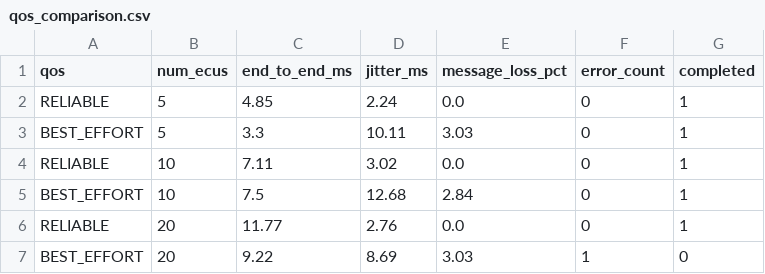
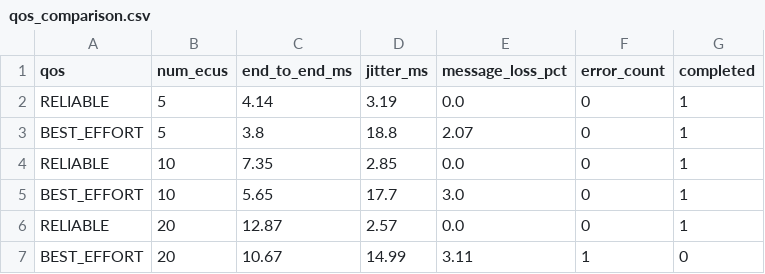
Before and after one commit to eduardfz07/automotive-dds-demo, a CSV file: data/qos_comparison.csv, drawn as a sheet.

```diff
--- a/data/qos_comparison.csv
+++ b/data/qos_comparison.csv
@@ -1,7 +1,7 @@
 qos,num_ecus,end_to_end_ms,jitter_ms,message_loss_pct,error_count,completed
-RELIABLE,5,4.85,2.24,0.0,0,1
-BEST_EFFORT,5,3.3,10.11,3.03,0,1
-RELIABLE,10,7.11,3.02,0.0,0,1
-BEST_EFFORT,10,7.5,12.68,2.84,0,1
-RELIABLE,20,11.77,2.76,0.0,0,1
-BEST_EFFORT,20,9.22,8.69,3.03,1,0
+RELIABLE,5,4.14,3.19,0.0,0,1
+BEST_EFFORT,5,3.8,18.8,2.07,0,1
+RELIABLE,10,7.35,2.85,0.0,0,1
+BEST_EFFORT,10,5.65,17.7,3.0,0,1
+RELIABLE,20,12.87,2.57,0.0,0,1
+BEST_EFFORT,20,10.67,14.99,3.11,1,0
```
Also changed, not shown: data/latency_distribution.csv, data/scalability_comparison.csv, 10 other files.
